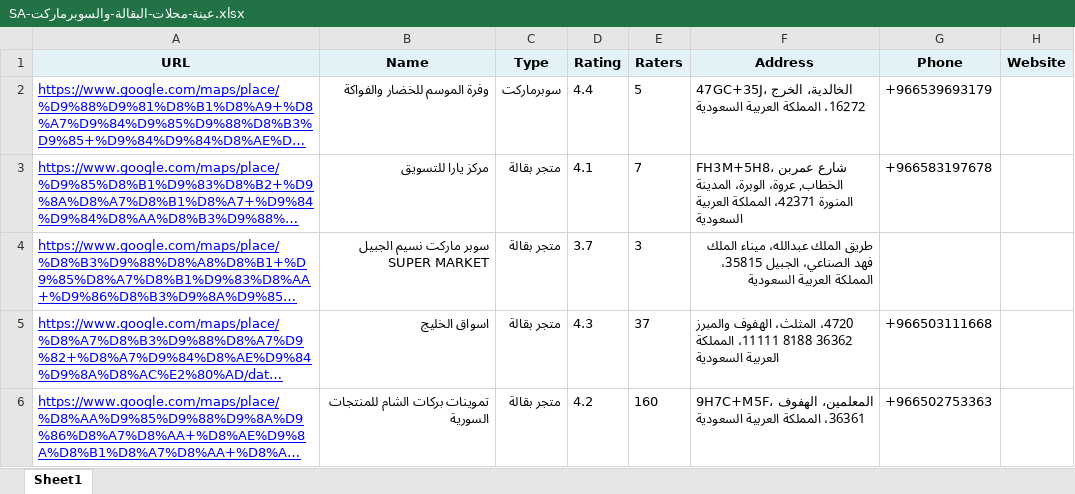
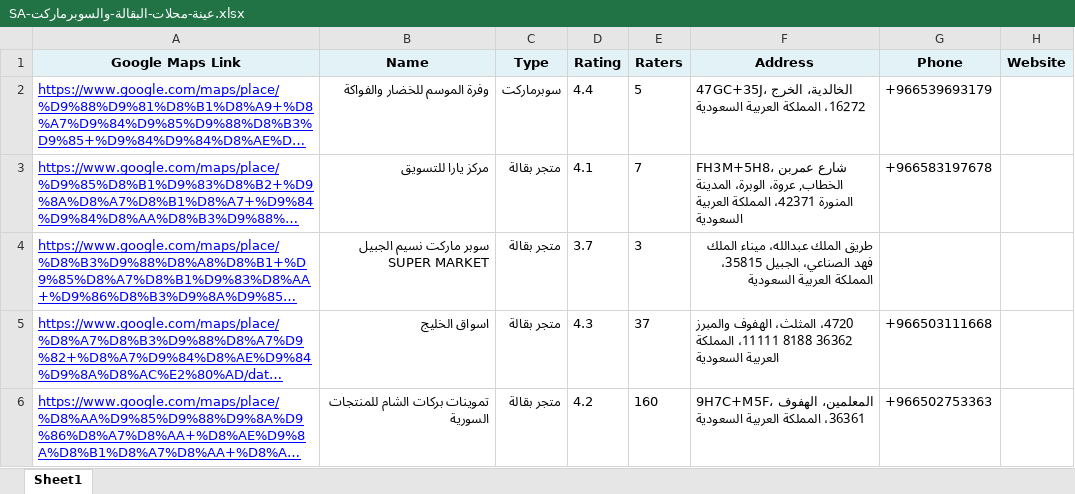
Before and after one commit to barmgacom/barmgacom.github.io, an Excel workbook: samples/SA-عينة-محلات-البقالة-والسوبرماركت.xlsx, sheet Sheet1, drawn as a sheet; only a part is shown; long unchanged cells end in …; values as stored, in another font and other column widths than the file's, no borders; the diff names each change by its address in the sheet, - before the commit and + after, or states it on an @@ line.

```diff
--- a/samples/SA-عينة-محلات-البقالة-والسوبرماركت.xlsx (sheet Sheet1)
+++ b/samples/SA-عينة-محلات-البقالة-والسوبرماركت.xlsx (sheet Sheet1)
-A1: URL
+A1: Google Maps Link
```
Also changed, not shown: samples/Sample-SA-Markets.xlsx.
